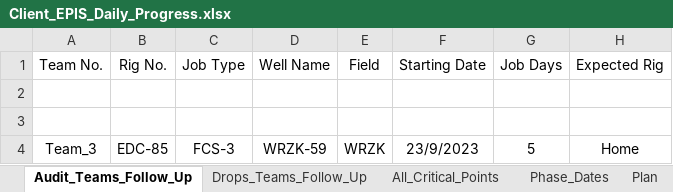
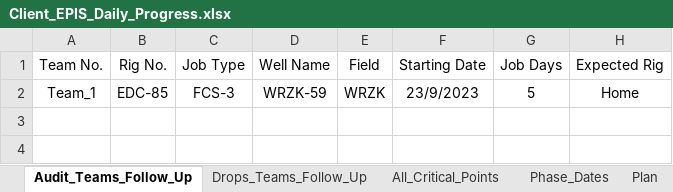
Before and after one commit to EPIS2023/KPC_EPIS_Follow_Up, an Excel workbook: Client_EPIS_Daily_Progress.xlsx, sheet Audit_Teams_Follow_Up, drawn as a sheet; values as stored, in another font and other column widths than the file's, no borders; removed rows and columns are numbered as before the commit, all else as after; the diff names each change by its address in the sheet, - before the commit and + after, or states it on an @@ line.

Commit message:
Add files via upload

```diff
--- a/Client_EPIS_Daily_Progress.xlsx (sheet Audit_Teams_Follow_Up)
+++ b/Client_EPIS_Daily_Progress.xlsx (sheet Audit_Teams_Follow_Up)
-row 2: (empty)
-row 3: (empty)
-A2 (Team No.): Team_3
+A2 (Team No.): Team_1
```
